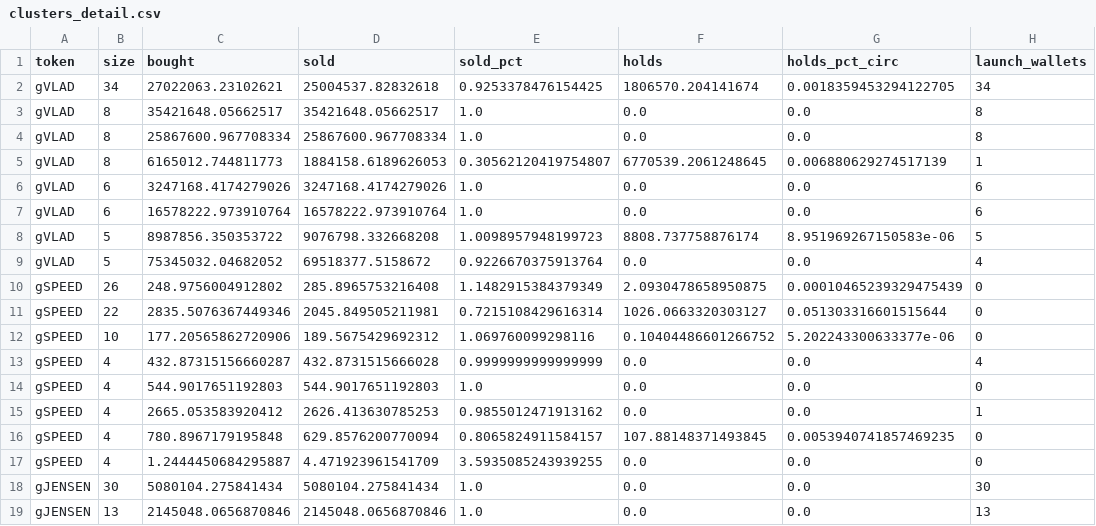
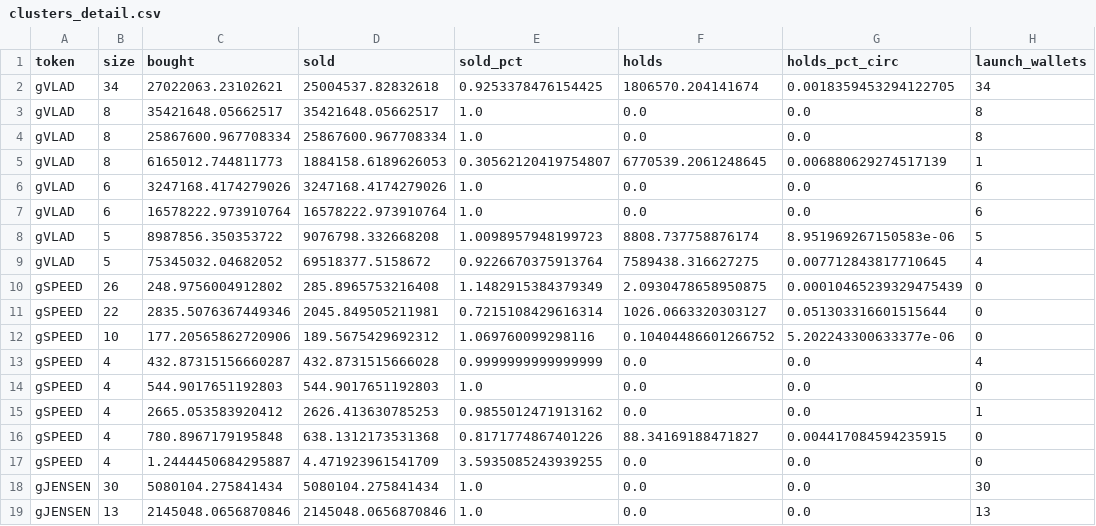
Before and after one commit to ozzyxbt/grail-analytics, a CSV file: out/clusters_detail.csv, drawn as a sheet; only a part is shown; the diff names each change by its address in the sheet, - before the commit and + after, or states it on an @@ line.

```diff
--- a/out/clusters_detail.csv
+++ b/out/clusters_detail.csv
-F9 (holds): 0.0
+F9 (holds): 7589438.316627275
-G9 (holds_pct_circ): 0.0
+G9 (holds_pct_circ): 0.007712843817710645
-D16 (sold): 629.8576200770094
+D16 (sold): 638.1312173531368
-E16 (sold_pct): 0.8065824911584157
+E16 (sold_pct): 0.8171774867401226
-F16 (holds): 107.88148371493845
+F16 (holds): 88.34169188471827
-G16 (holds_pct_circ): 0.0053940741857469235
+G16 (holds_pct_circ): 0.004417084594235915
```
Also changed, not shown: out/exclusive_mint_cohorts.csv, out/grailist.csv, 18 other files.
